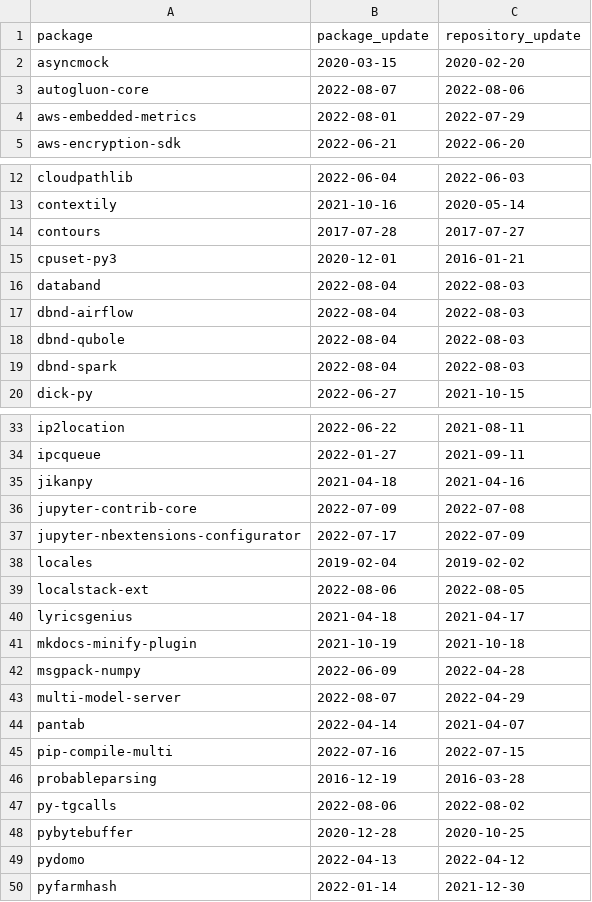
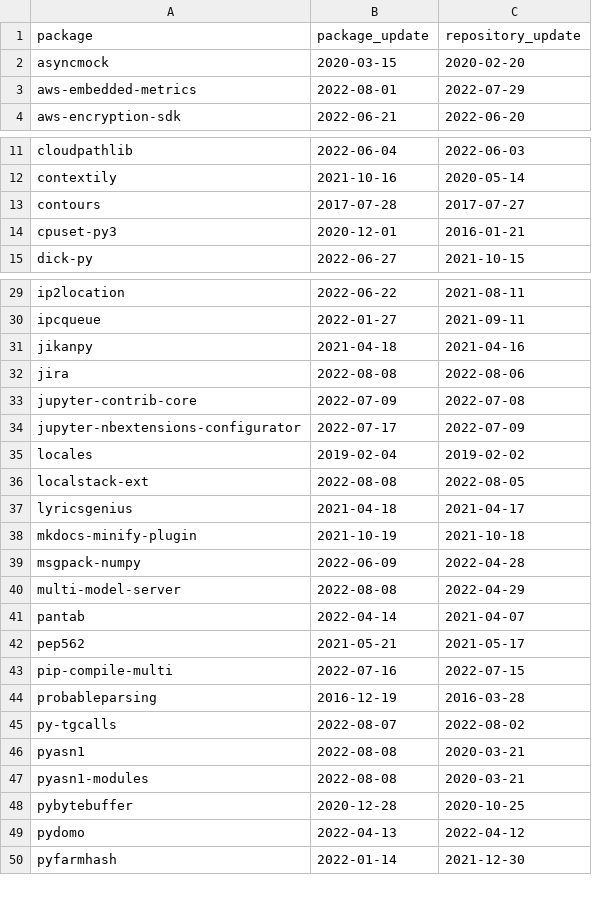
Before and after one commit to trickest/packages, a CSV file: pypi/suspicious_updates.csv, drawn as a sheet; only a part is shown, gaps mark what is left out; the diff covers the shown part only.

```diff
--- a/pypi/suspicious_updates.csv
+++ b/pypi/suspicious_updates.csv
@@ -2,3 +2,2 @@ package,package_update,repository_update
 asyncmock,2020-03-15,2020-02-20
-autogluon-core,2022-08-07,2022-08-06
 aws-embedded-metrics,2022-08-01,2022-07-29
@@ -15,6 +14,2 @@ contours,2017-07-28,2017-07-27
 cpuset-py3,2020-12-01,2016-01-21
-databand,2022-08-04,2022-08-03
-dbnd-airflow,2022-08-04,2022-08-03
-dbnd-qubole,2022-08-04,2022-08-03
-dbnd-spark,2022-08-04,2022-08-03
 dick-py,2022-06-27,2021-10-15
@@ -35,2 +31,3 @@ ipcqueue,2022-01-27,2021-09-11
 jikanpy,2021-04-18,2021-04-16
+jira,2022-08-08,2022-08-06
 jupyter-contrib-core,2022-07-09,2022-07-08
@@ -38,3 +35,3 @@ jupyter-nbextensions-configurator,2022-07-17,2022-07-09
 locales,2019-02-04,2019-02-02
-localstack-ext,2022-08-06,2022-08-05
+localstack-ext,2022-08-08,2022-08-05
 lyricsgenius,2021-04-18,2021-04-17
@@ -42,7 +39,10 @@ mkdocs-minify-plugin,2021-10-19,2021-10-18
 msgpack-numpy,2022-06-09,2022-04-28
-multi-model-server,2022-08-07,2022-04-29
+multi-model-server,2022-08-08,2022-04-29
 pantab,2022-04-14,2021-04-07
+pep562,2021-05-21,2021-05-17
 pip-compile-multi,2022-07-16,2022-07-15
 probableparsing,2016-12-19,2016-03-28
-py-tgcalls,2022-08-06,2022-08-02
+py-tgcalls,2022-08-07,2022-08-02
+pyasn1,2022-08-08,2020-03-21
+pyasn1-modules,2022-08-08,2020-03-21
 pybytebuffer,2020-12-28,2020-10-25
```
Also changed, not shown: 1 added row and 1 edited cell elsewhere in this file, 2 other files.
